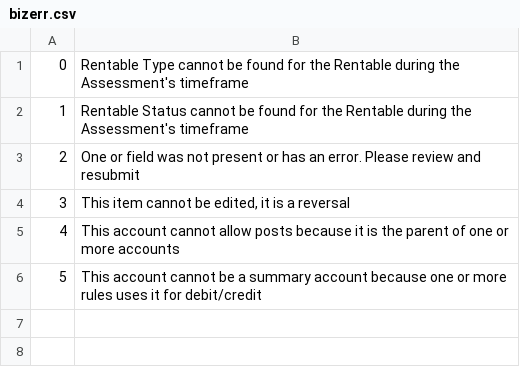
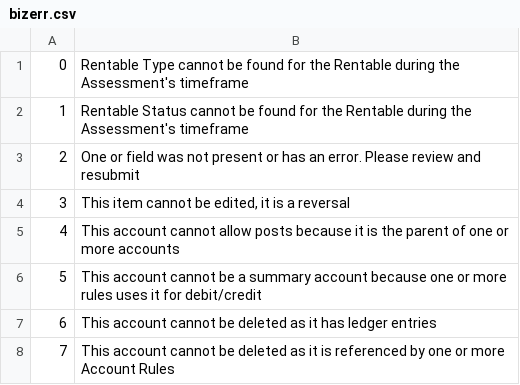
Before and after one commit to stmansour/rentroll, a CSV file: bizlogic/bizerr.csv, drawn as a sheet.

Commit message:
WIP: bizlogic updates, account checks

```diff
--- a/bizlogic/bizerr.csv
+++ b/bizlogic/bizerr.csv
@@ -6 +6,3 @@
 5,"This account cannot be a summary account because one or more rules uses it for debit/credit"
+6,"This account cannot be deleted as it has ledger entries"
+7,"This account cannot be deleted as it is referenced by one or more Account Rules"
```
Also changed, not shown: 15 other files.
